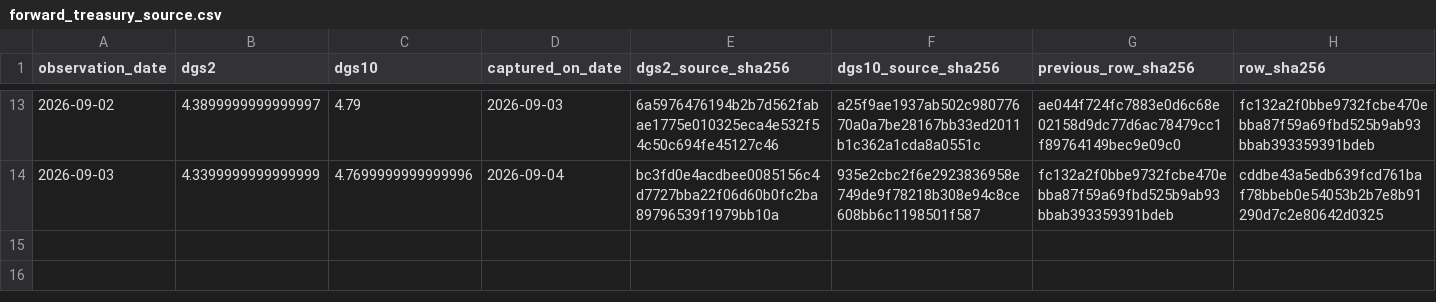
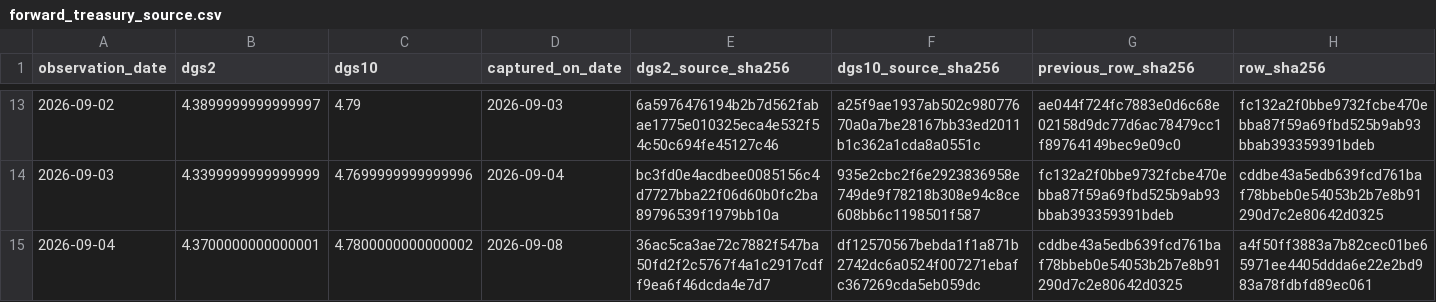
Before and after one commit to george962/FearGreedIndex, a CSV file: v3/evidence/forward_treasury_source.csv, drawn as a sheet; only a part is shown, gaps mark what is left out.

```diff
--- a/v3/evidence/forward_treasury_source.csv
+++ b/v3/evidence/forward_treasury_source.csv
@@ -14 +14,2 @@ observation_date,dgs2,dgs10,captured_on_date,dgs2_source_sha256,dgs10_source_sha
 2026-09-03,4.3399999999999999,4.7699999999999996,2026-09-04,bc3fd0e4acdbee0085156c4d7727bba22f06d60b0fc2ba89796539f1979bb10a,935e2cbc2f6e2923836958e749de9f78218b308e94c8ce608bb6c1198501f587,fc132a2f0bbe9732fcbe470ebba87f59a69fbd525b9ab93bbab393359391bdeb,cddbe43a5edb639fcd761baf78bbeb0e54053b2b7e8b91290d7c2e80642d0325
+2026-09-04,4.3700000000000001,4.7800000000000002,2026-09-08,36ac5ca3ae72c7882f547ba50fd2f2c5767f4a1c2917cdff9ea6f46dcda4e7d7,df12570567bebda1f1a871b2742dc6a0524f007271ebafc367269cda5eb059dc,cddbe43a5edb639fcd761baf78bbeb0e54053b2b7e8b91290d7c2e80642d0325,a4f50ff3883a7b82cec01be65971ee4405ddda6e22e2bd983a78fdbfd89ec061
```
Also changed, not shown: v3/evidence/forward_feature_ledger.csv, v3/evidence/shadow_prediction_ledger.csv.
